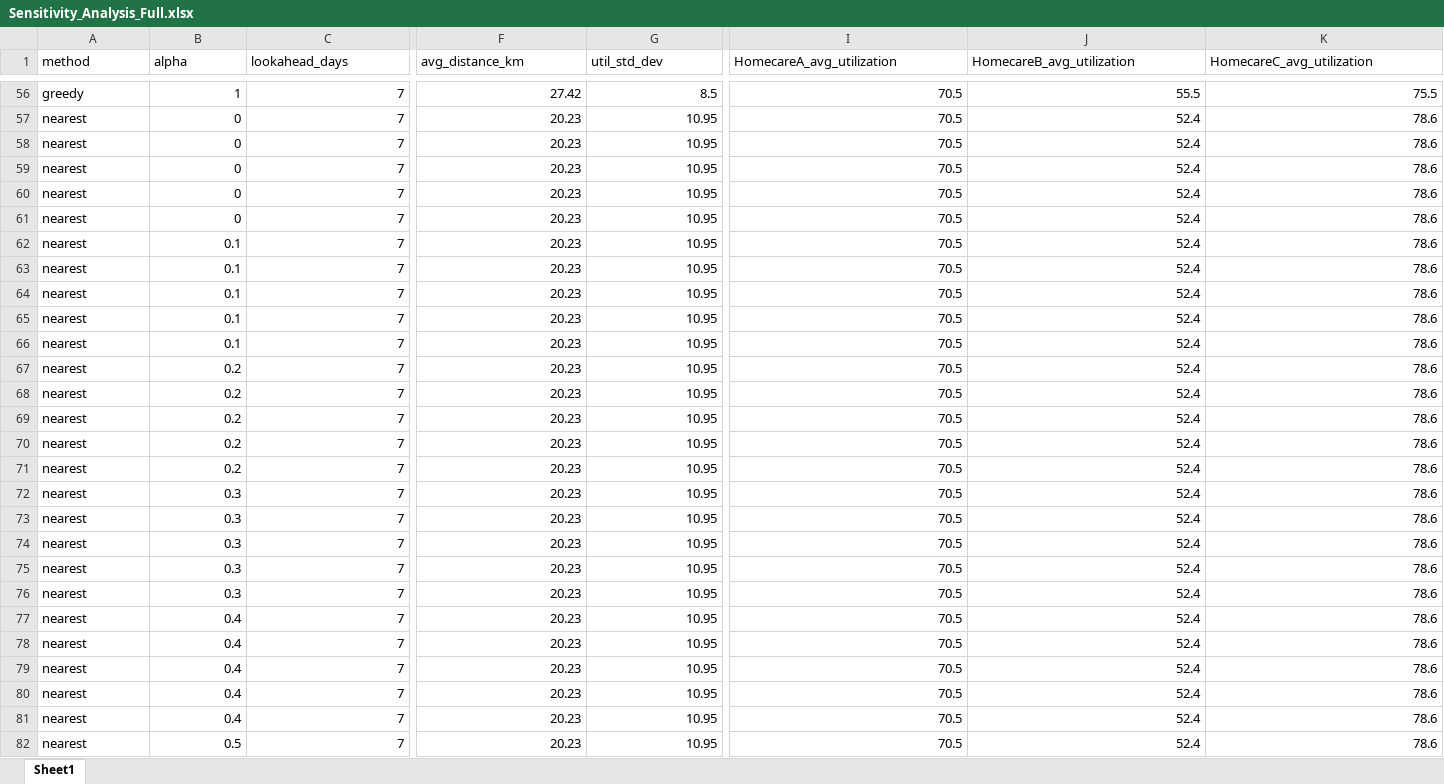
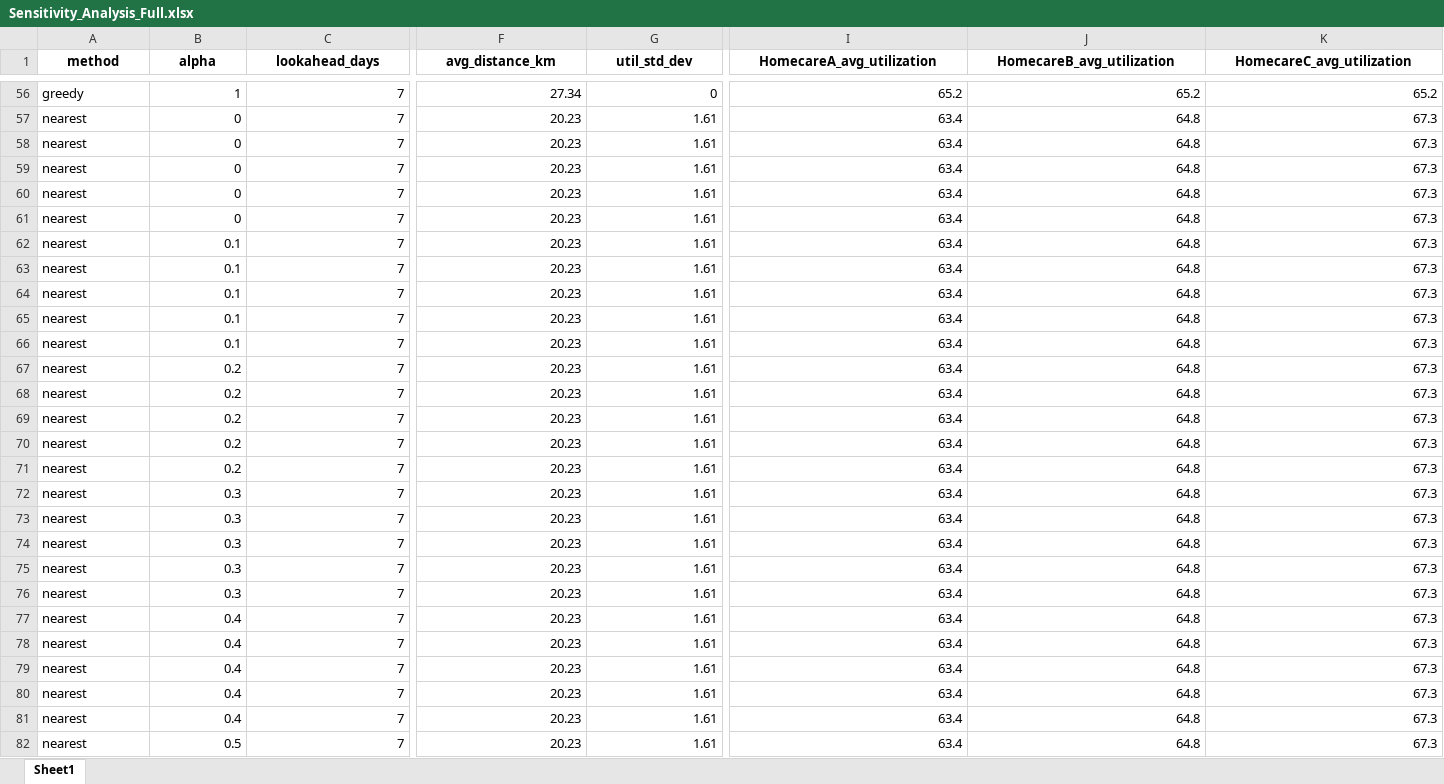
Before and after one commit to annehoogeveen1-ux/Planning-Scheduling, an Excel workbook: Sensitivity_Output/Sensitivity_Analysis_Full.xlsx, sheet Sheet1, drawn as a sheet; only a part is shown, gaps mark what is left out; values as stored, in another font and other column widths than the file's, no borders; the diff covers the shown part only; the diff names each change by its address in the sheet, - before the commit and + after, or states it on an @@ line.

```diff
--- a/Sensitivity_Output/Sensitivity_Analysis_Full.xlsx (sheet Sheet1)
+++ b/Sensitivity_Output/Sensitivity_Analysis_Full.xlsx (sheet Sheet1)
@@ A1:K1 bold: off → on, alignment: left → center @@
-F56 (avg_distance_km): 27.42
+F56 (avg_distance_km): 27.34
-G56 (util_std_dev): 8.5
+G56 (util_std_dev): 0
-I56 (HomecareA_avg_utilization): 70.5
+I56 (HomecareA_avg_utilization): 65.2
-J56 (HomecareB_avg_utilization): 55.5
+J56 (HomecareB_avg_utilization): 65.2
-K56 (HomecareC_avg_utilization): 75.5
+K56 (HomecareC_avg_utilization): 65.2
-G57:G82 (util_std_dev): 10.95
+G57:G82 (util_std_dev): 1.61
-I57:I82 (HomecareA_avg_utilization): 70.5
+I57:I82 (HomecareA_avg_utilization): 63.4
-J57:J82 (HomecareB_avg_utilization): 52.4
+J57:J82 (HomecareB_avg_utilization): 64.8
-K57:K82 (HomecareC_avg_utilization): 78.6
+K57:K82 (HomecareC_avg_utilization): 67.3
```
Also changed, not shown: 858 edited cells and cell formats elsewhere in this sheet, Provider_Stress_Output/Provider_Stress_Results.xlsx, Provider_Stress_Output/Summary_By_Scenario.xlsx, 13 other files.
